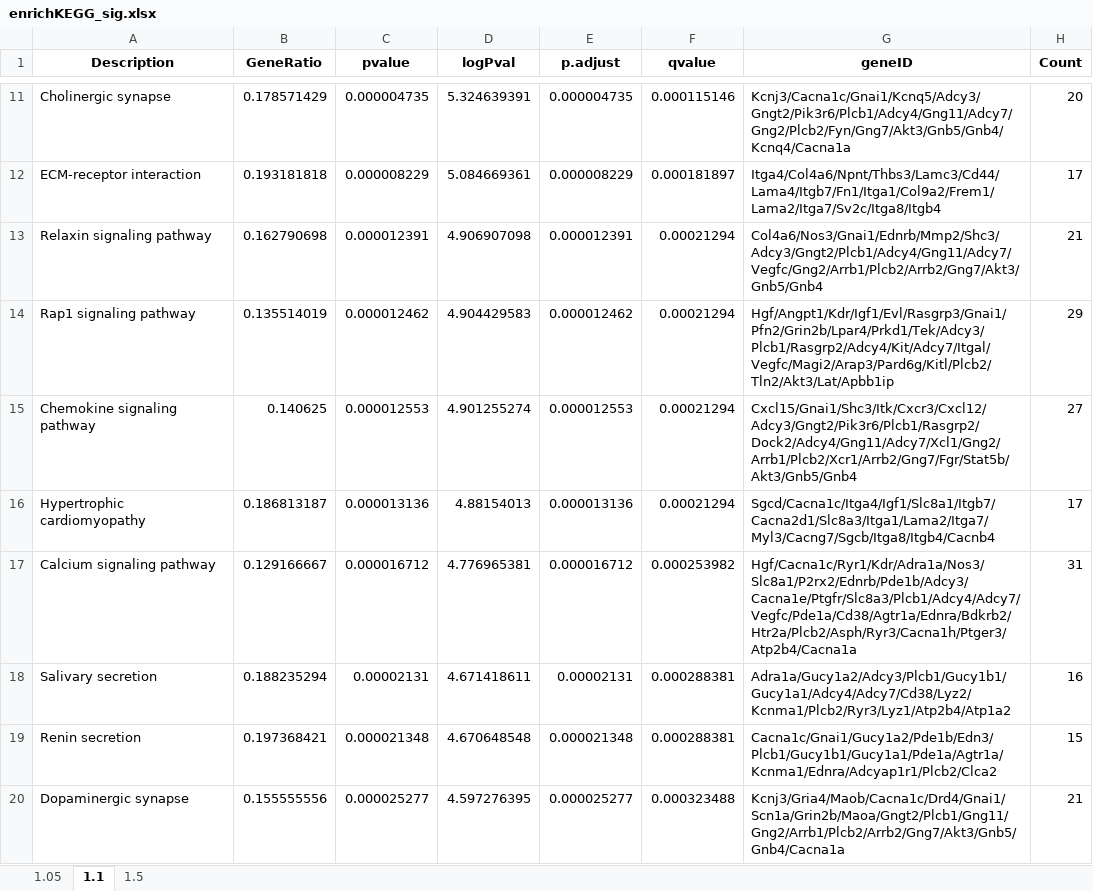
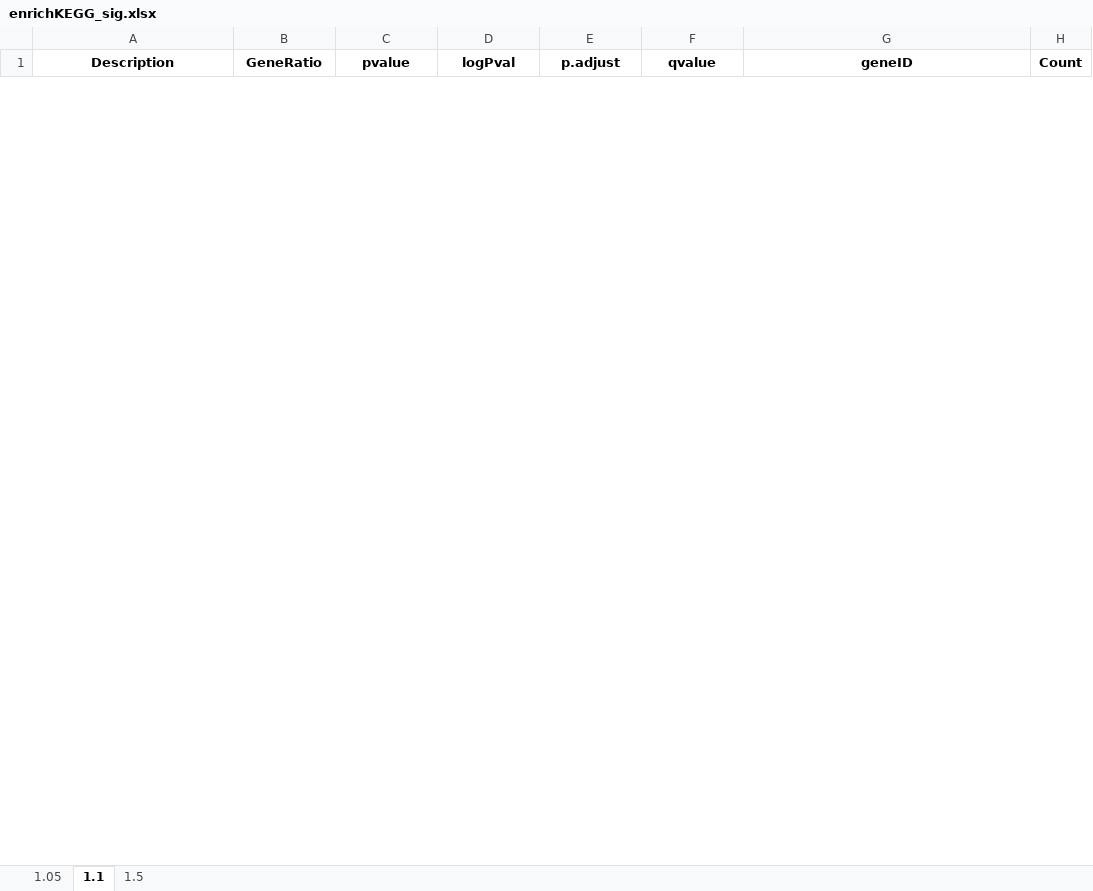
Before and after one commit to tranmanhha135/Mouse_endometrial_transcriptome_2023, an Excel workbook: 3_output/enrichKEGG_sig.xlsx, sheet 1.1, drawn as a sheet; only a part is shown, gaps mark what is left out; values as stored, in another font and other column widths than the file's, no borders; removed rows and columns are numbered as before the commit, all else as after; the diff covers the shown part only; the diff names each change by its address in the sheet, - before the commit and + after, or states it on an @@ line.

```diff
--- a/3_output/enrichKEGG_sig.xlsx (sheet 1.1)
+++ b/3_output/enrichKEGG_sig.xlsx (sheet 1.1)
-row 11: Cholinergic synapse | 0.178571429 | 0.000004735 | 5.324639391 | 0.000004735 | 0.000115146 | Kcnj3/Cacna1c/Gnai1/Kcnq5/Adcy3/Gngt2/Pik3r6/Plcb1/Adcy4/Gng11/Adcy7/Gng2/Plcb2/Fyn/Gng7/Akt3/Gnb5/Gnb4/Kcnq4/Cacna1a | 20
-row 12: ECM-receptor interaction | 0.193181818 | 0.000008229 | 5.084669361 | 0.000008229 | 0.000181897 | Itga4/Col4a6/Npnt/Thbs3/Lamc3/Cd44/Lama4/Itgb7/Fn1/Itga1/Col9a2/Frem1/Lama2/Itga7/Sv2c/Itga8/Itgb4 | 17
-row 13: Relaxin signaling pathway | 0.162790698 | 0.000012391 | 4.906907098 | 0.000012391 | 0.00021294 | Col4a6/Nos3/Gnai1/Ednrb/Mmp2/Shc3/Adcy3/Gngt2/Plcb1/Adcy4/Gng11/Adcy7/Vegfc/Gng2/Arrb1/Plcb2/Arrb2/Gng7/Akt3/Gnb5/Gnb4 | 21
-row 14: Rap1 signaling pathway | 0.135514019 | 0.000012462 | 4.904429583 | 0.000012462 | 0.00021294 | Hgf/Angpt1/Kdr/Igf1/Evl/Rasgrp3/Gnai1/Pfn2/Grin2b/Lpar4/Prkd1/Tek/Adcy3/Plcb1/Rasgrp2/Adcy4/Kit/Adcy7/Itgal/Vegfc/Magi2/Arap3/Pard6g/Kitl/Plcb2/Tln2/Akt3/Lat/Apbb1ip | 29
-row 15: Chemokine signaling pathway | 0.140625 | 0.000012553 | 4.901255274 | 0.000012553 | 0.00021294 | Cxcl15/Gnai1/Shc3/Itk/Cxcr3/Cxcl12/Adcy3/Gngt2/Pik3r6/Plcb1/Rasgrp2/Dock2/Adcy4/Gng11/Adcy7/Xcl1/Gng2/Arrb1/Plcb2/Xcr1/Arrb2/Gng7/Fgr/Stat5b/Akt3/Gnb5/Gnb4 | 27
-row 16: Hypertrophic cardiomyopathy | 0.186813187 | 0.000013136 | 4.88154013 | 0.000013136 | 0.00021294 | Sgcd/Cacna1c/Itga4/Igf1/Slc8a1/Itgb7/Cacna2d1/Slc8a3/Itga1/Lama2/Itga7/Myl3/Cacng7/Sgcb/Itga8/Itgb4/Cacnb4 | 17
-row 17: Calcium signaling pathway | 0.129166667 | 0.000016712 | 4.776965381 | 0.000016712 | 0.000253982 | Hgf/Cacna1c/Ryr1/Kdr/Adra1a/Nos3/Slc8a1/P2rx2/Ednrb/Pde1b/Adcy3/Cacna1e/Ptgfr/Slc8a3/Plcb1/Adcy4/Adcy7/Vegfc/Pde1a/Cd38/Agtr1a/Ednra/Bdkrb2/Htr2a/Plcb2/Asph/Ryr3/Cacna1h/Ptger3/Atp2b4/Cacna1a | 31
-row 18: Salivary secretion | 0.188235294 | 0.00002131 | 4.671418611 | 0.00002131 | 0.000288381 | Adra1a/Gucy1a2/Adcy3/Plcb1/Gucy1b1/Gucy1a1/Adcy4/Adcy7/Cd38/Lyz2/Kcnma1/Plcb2/Ryr3/Lyz1/Atp2b4/Atp1a2 | 16
-row 19: Renin secretion | 0.197368421 | 0.000021348 | 4.670648548 | 0.000021348 | 0.000288381 | Cacna1c/Gnai1/Gucy1a2/Pde1b/Edn3/Plcb1/Gucy1b1/Gucy1a1/Pde1a/Agtr1a/Kcnma1/Ednra/Adcyap1r1/Plcb2/Clca2 | 15
-row 20: Dopaminergic synapse | 0.155555556 | 0.000025277 | 4.597276395 | 0.000025277 | 0.000323488 | Kcnj3/Gria4/Maob/Cacna1c/Drd4/Gnai1/Scn1a/Grin2b/Maoa/Gngt2/Plcb1/Gng11/Gng2/Arrb1/Plcb2/Arrb2/Gng7/Akt3/Gnb5/Gnb4/Cacna1a | 21
```
Also changed, not shown: 70 added rows and 59 removed rows elsewhere in this sheet, sheet 1.05, sheet 1.5, 3_output/enrichGO_sig.xlsx, 3_output/enrichKEGG_all.xlsx, 42 other files.
